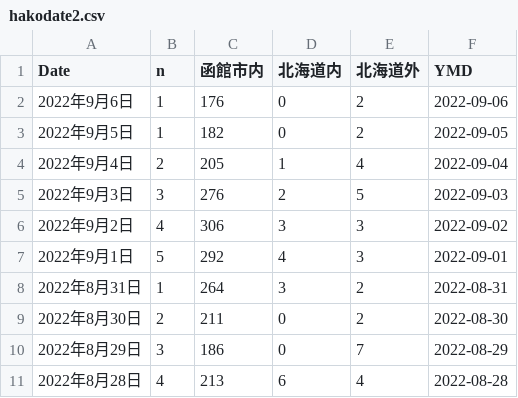
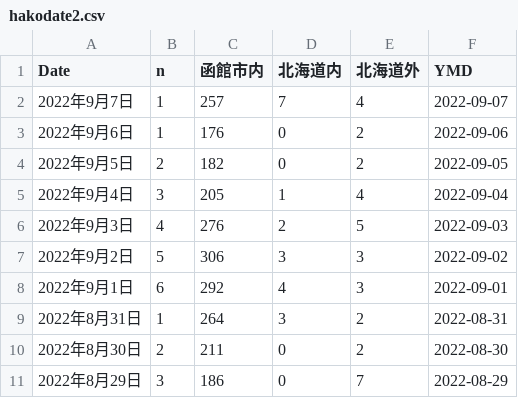
Before and after one commit to tanamym/hakodate_coviddata, a CSV file: hakodate2.csv, drawn as a sheet; only a part is shown; the shorter side is filled out with more unchanged rows.

Commit message:
データ更新

```diff
--- a/hakodate2.csv
+++ b/hakodate2.csv
@@ -1,8 +1,9 @@
 "Date","n","函館市内","北海道内","北海道外","YMD"
+"2022年9月7日",1,"257","7","4",2022-09-07
 "2022年9月6日",1,"176","0","2",2022-09-06
-"2022年9月5日",1,"182","0","2",2022-09-05
-"2022年9月4日",2,"205","1","4",2022-09-04
-"2022年9月3日",3,"276","2","5",2022-09-03
-"2022年9月2日",4,"306","3","3",2022-09-02
-"2022年9月1日",5,"292","4","3",2022-09-01
+"2022年9月5日",2,"182","0","2",2022-09-05
+"2022年9月4日",3,"205","1","4",2022-09-04
+"2022年9月3日",4,"276","2","5",2022-09-03
+"2022年9月2日",5,"306","3","3",2022-09-02
+"2022年9月1日",6,"292","4","3",2022-09-01
 "2022年8月31日",1,"264","3","2",2022-08-31
```
